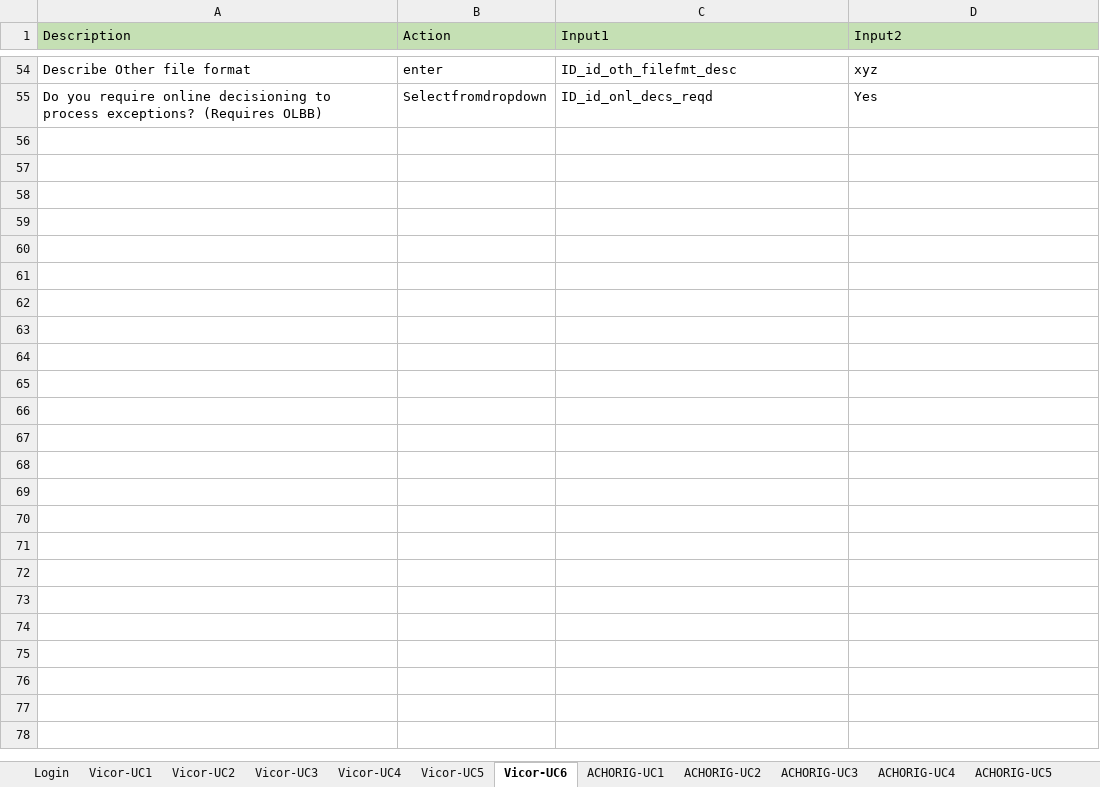
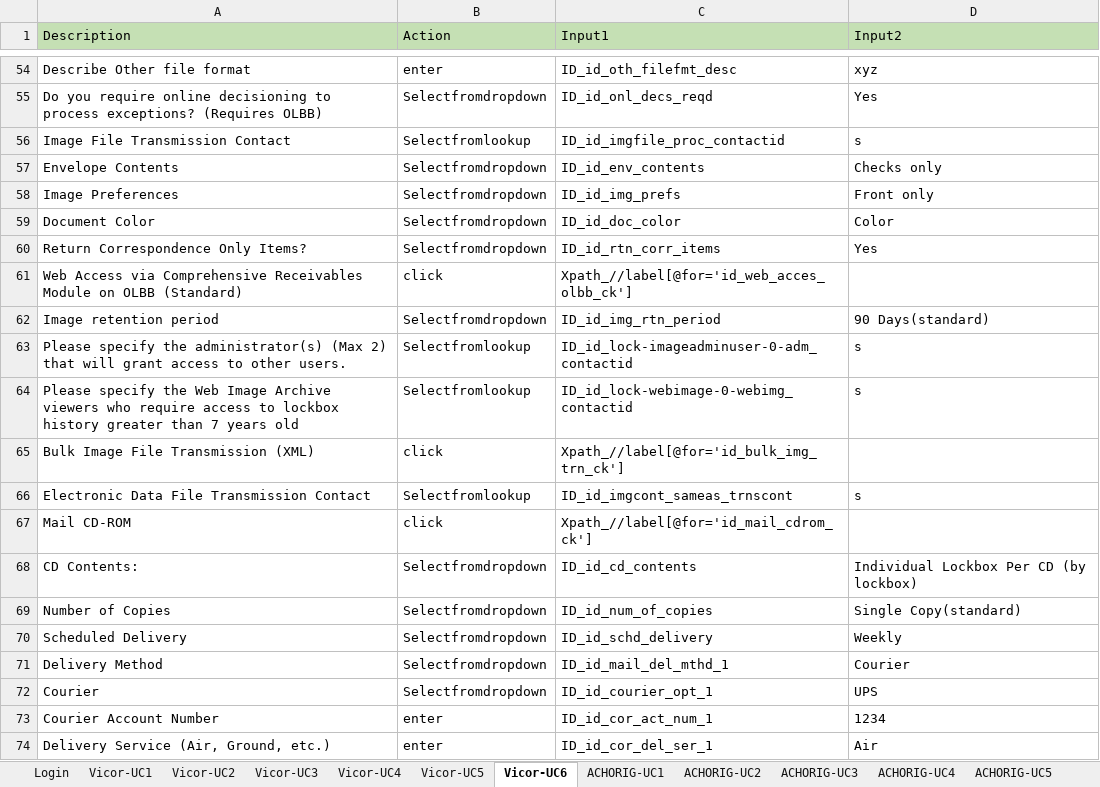
Before and after one commit to ESFAUTO/ESF-Automation, an Excel workbook: Excel/TestScenarios.xlsx, sheet Vicor-UC6, drawn as a sheet; only a part is shown, gaps mark what is left out; values as stored, in another font and other column widths than the file's, no borders; the diff covers the shown part only; the diff names each change by its address in the sheet, - before the commit and + after, or states it on an @@ line.

```diff
--- a/Excel/TestScenarios.xlsx (sheet Vicor-UC6)
+++ b/Excel/TestScenarios.xlsx (sheet Vicor-UC6)
+row 56: Image File Transmission Contact | Selectfromlookup | ID_id_imgfile_proc_contactid | s
+row 57: Envelope Contents | Selectfromdropdown | ID_id_env_contents | Checks only
+row 58: Image Preferences | Selectfromdropdown | ID_id_img_prefs | Front only
+row 59: Document Color | Selectfromdropdown | ID_id_doc_color | Color
+row 60: Return Correspondence Only Items? | Selectfromdropdown | ID_id_rtn_corr_items | Yes
+row 61: Web Access via Comprehensive Receivables Module on OLBB (Standard) | click | Xpath_//label[@for='id_web_acces_olbb_ck']
+row 62: Image retention period | Selectfromdropdown | ID_id_img_rtn_period | 90 Days(standard)
+row 63: Please specify the administrator(s) (Max 2) that will grant access to other users. | Selectfromlookup | ID_id_lock-imageadminuser-0-adm_contactid | s
+row 64: Please specify the Web Image Archive viewers who require access to lockbox history greater than 7 years old | Selectfromlookup | ID_id_lock-webimage-0-webimg_contactid | s
+row 65: Bulk Image File Transmission (XML) | click | Xpath_//label[@for='id_bulk_img_trn_ck']
+row 66: Electronic Data File Transmission Contact | Selectfromlookup | ID_id_imgcont_sameas_trnscont | s
+row 67: Mail CD-ROM | click | Xpath_//label[@for='id_mail_cdrom_ck']
+row 68: CD Contents: | Selectfromdropdown | ID_id_cd_contents | Individual Lockbox Per CD (by lockbox)
+row 69: Number of Copies | Selectfromdropdown | ID_id_num_of_copies | Single Copy(standard)
+row 70: Scheduled Delivery | Selectfromdropdown | ID_id_schd_delivery | Weekly
+row 71: Delivery Method | Selectfromdropdown | ID_id_mail_del_mthd_1 | Courier
+row 72: Courier | Selectfromdropdown | ID_id_courier_opt_1 | UPS
+row 73: Courier Account Number | enter | ID_id_cor_act_num_1 | 1234
+row 74: Delivery Service (Air, Ground, etc.) | enter | ID_id_cor_del_ser_1 | Air
```
Also changed, not shown: 35 added rows and 1 edited cell elsewhere in this sheet, sheet Vicor-UC2, sheet Vicor-UC4, sheet OLBB-UC5, sheet OLBB-UC7, sheet OLBB-UC9, sheet OLBB-UC8, 1 more sheet, Excel/Controller.xlsx, Excel/storeandverify.xlsx, 14 other files.
